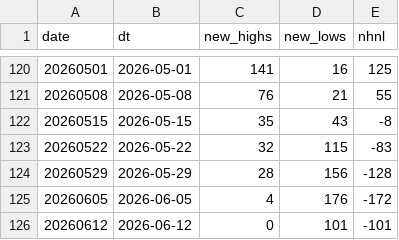
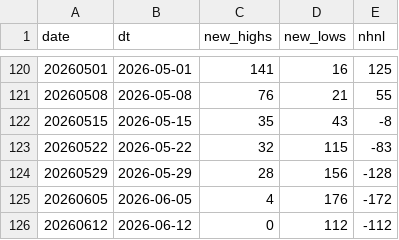
Before and after one commit to onekindalpha/Kospi, a CSV file: data/kosdaq_nhnl.csv, drawn as a sheet; only a part is shown, gaps mark what is left out.

```diff
--- a/data/kosdaq_nhnl.csv
+++ b/data/kosdaq_nhnl.csv
@@ -125,2 +125,2 @@ date,dt,new_highs,new_lows,nhnl
 20260605,2026-06-05,4,176,-172
-20260612,2026-06-12,0,101,-101
+20260612,2026-06-12,0,112,-112
```
Also changed, not shown: data/kosdaq_breadth.csv, data/kosdaq_nhnl_daily.csv, 4 other files.
